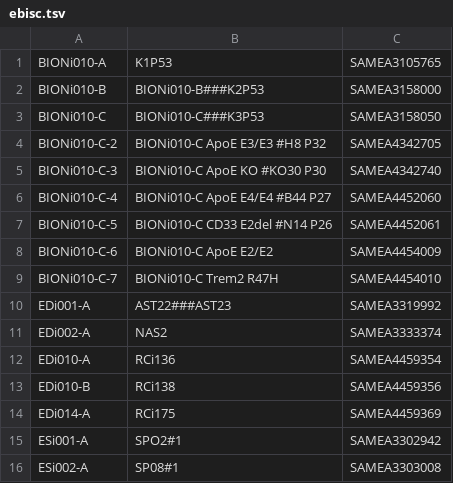
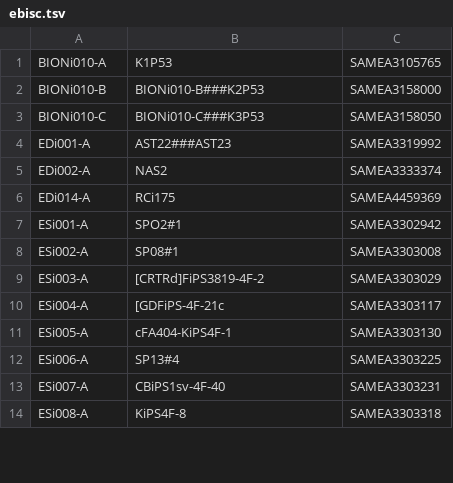
Before and after one commit to EMBL-EBI-GCA/literature_mining_ids, a TSV file: ebisc.tsv, drawn as a sheet; only a part is shown; the shorter side is filled out with more unchanged rows.

```diff
--- a/ebisc.tsv
+++ b/ebisc.tsv
@@ -3,12 +3,4 @@ BIONi010-B	BIONi010-B###K2P53	SAMEA3158000
 BIONi010-C	BIONi010-C###K3P53	SAMEA3158050
-BIONi010-C-2	BIONi010-C ApoE E3/E3 #H8 P32	SAMEA4342705
-BIONi010-C-3	BIONi010-C ApoE KO #KO30 P30	SAMEA4342740
-BIONi010-C-4	BIONi010-C ApoE E4/E4 #B44 P27	SAMEA4452060
-BIONi010-C-5	BIONi010-C CD33 E2del #N14 P26	SAMEA4452061
-BIONi010-C-6	BIONi010-C ApoE E2/E2	SAMEA4454009
-BIONi010-C-7	BIONi010-C Trem2 R47H	SAMEA4454010
 EDi001-A	AST22###AST23	SAMEA3319992
 EDi002-A	NAS2	SAMEA3333374
-EDi010-A	RCi136	SAMEA4459354
-EDi010-B	RCi138	SAMEA4459356
 EDi014-A	RCi175	SAMEA4459369
```
Also changed, not shown: hipsci.tsv.
